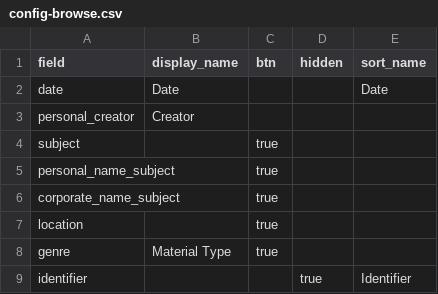
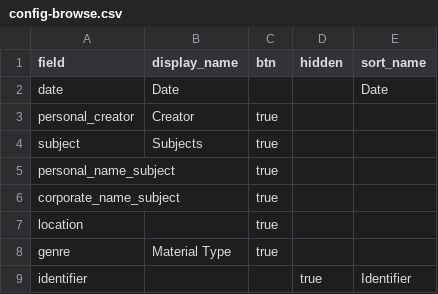
Before and after one commit to isu-digital/digital-collections-template, a CSV file: _data/config-browse.csv, drawn as a sheet.

Commit message:
browse btns added

```diff
--- a/_data/config-browse.csv
+++ b/_data/config-browse.csv
@@ -2,4 +2,4 @@ field,display_name,btn,hidden,sort_name
 date,Date,,,Date
-personal_creator,Creator,,,
-subject,,true
+personal_creator,Creator,true,,
+subject,Subjects,true
 personal_name_subject,,true
```
